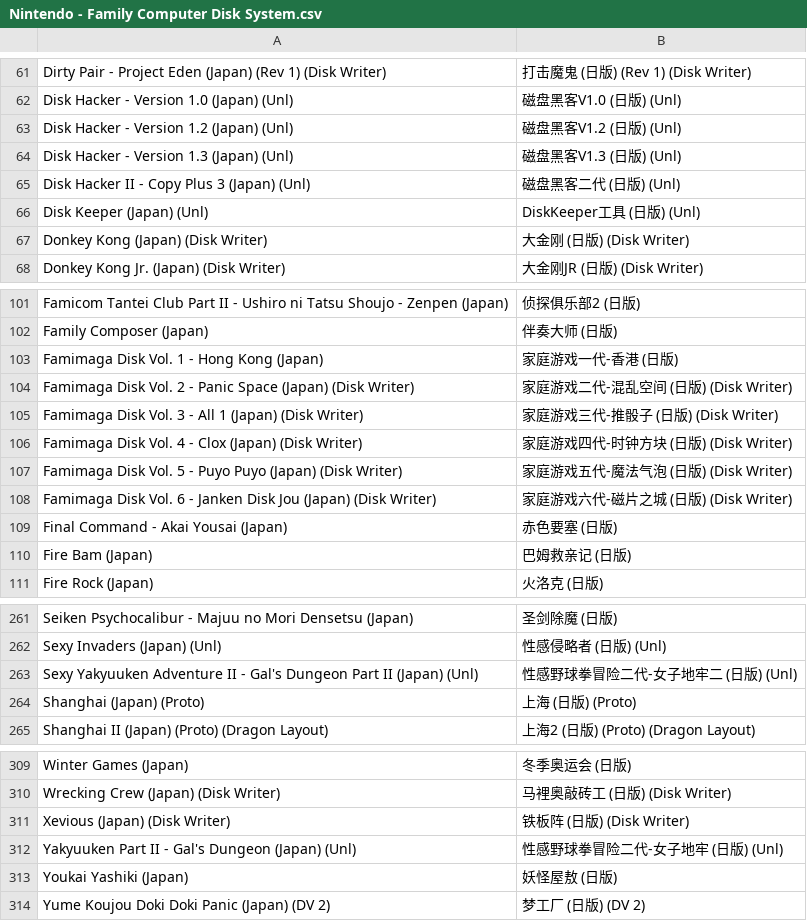
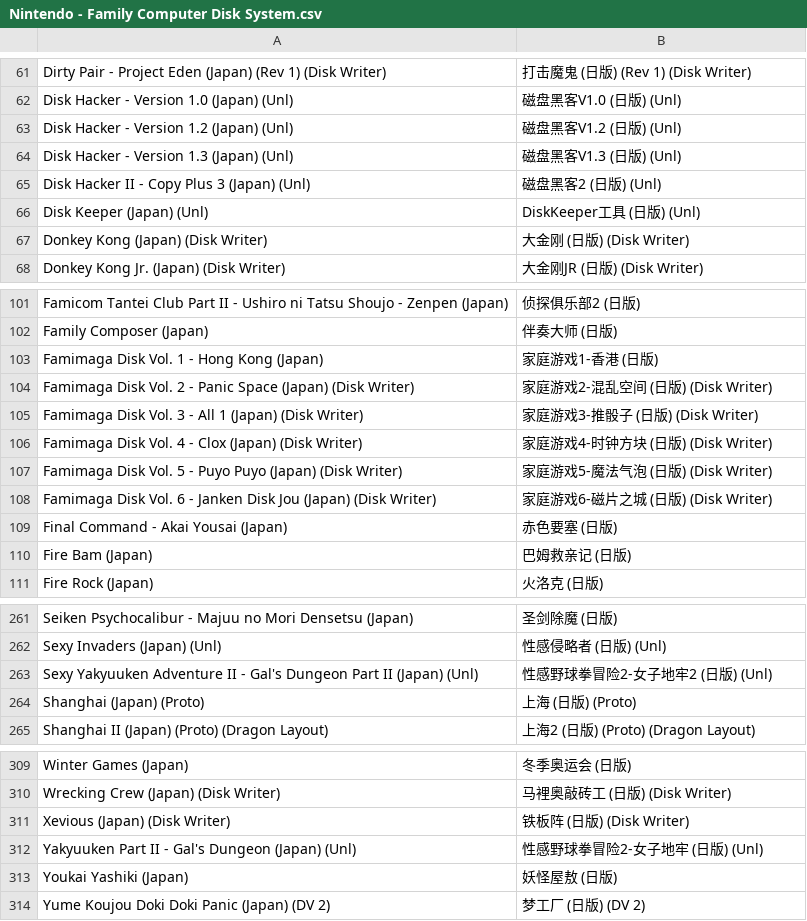
Before and after one commit to yingw/rom-name-cn, a CSV file: Nintendo - Family Computer Disk System.csv, drawn as a sheet; only a part is shown, gaps mark what is left out.

```diff
--- a/Nintendo - Family Computer Disk System.csv
+++ b/Nintendo - Family Computer Disk System.csv
@@ -64,3 +64,3 @@ Disk Hacker - Version 1.2 (Japan) (Unl),磁盘黑客V1.2 (日版) (Unl)
 Disk Hacker - Version 1.3 (Japan) (Unl),磁盘黑客V1.3 (日版) (Unl)
-Disk Hacker II - Copy Plus 3 (Japan) (Unl),磁盘黑客二代 (日版) (Unl)
+Disk Hacker II - Copy Plus 3 (Japan) (Unl),磁盘黑客2 (日版) (Unl)
 Disk Keeper (Japan) (Unl),DiskKeeper工具 (日版) (Unl)
@@ -102,8 +102,8 @@ Famicom Tantei Club Part II - Ushiro ni Tatsu Shoujo - Zenpen (Japan),侦探俱
 Family Composer (Japan),伴奏大师 (日版)
-Famimaga Disk Vol. 1 - Hong Kong (Japan),家庭游戏一代-香港 (日版)
-Famimaga Disk Vol. 2 - Panic Space (Japan) (Disk Writer),家庭游戏二代-混乱空间 (日版) (Disk Writer)
-Famimaga Disk Vol. 3 - All 1 (Japan) (Disk Writer),家庭游戏三代-推骰子 (日版) (Disk Writer)
-Famimaga Disk Vol. 4 - Clox (Japan) (Disk Writer),家庭游戏四代-时钟方块 (日版) (Disk Writer)
-Famimaga Disk Vol. 5 - Puyo Puyo (Japan) (Disk Writer),家庭游戏五代-魔法气泡 (日版) (Disk Writer)
-Famimaga Disk Vol. 6 - Janken Disk Jou (Japan) (Disk Writer),家庭游戏六代-磁片之城 (日版) (Disk Writer)
+Famimaga Disk Vol. 1 - Hong Kong (Japan),家庭游戏1-香港 (日版)
+Famimaga Disk Vol. 2 - Panic Space (Japan) (Disk Writer),家庭游戏2-混乱空间 (日版) (Disk Writer)
+Famimaga Disk Vol. 3 - All 1 (Japan) (Disk Writer),家庭游戏3-推骰子 (日版) (Disk Writer)
+Famimaga Disk Vol. 4 - Clox (Japan) (Disk Writer),家庭游戏4-时钟方块 (日版) (Disk Writer)
+Famimaga Disk Vol. 5 - Puyo Puyo (Japan) (Disk Writer),家庭游戏5-魔法气泡 (日版) (Disk Writer)
+Famimaga Disk Vol. 6 - Janken Disk Jou (Japan) (Disk Writer),家庭游戏6-磁片之城 (日版) (Disk Writer)
 Final Command - Akai Yousai (Japan),赤色要塞 (日版)
@@ -262,3 +262,3 @@ Seiken Psychocalibur - Majuu no Mori Densetsu (Japan),圣剑除魔 (日版)
 Sexy Invaders (Japan) (Unl),性感侵略者 (日版) (Unl)
-Sexy Yakyuuken Adventure II - Gal's Dungeon Part II (Japan) (Unl),性感野球拳冒险二代-女子地牢二 (日版) (Unl)
+Sexy Yakyuuken Adventure II - Gal's Dungeon Part II (Japan) (Unl),性感野球拳冒险2-女子地牢2 (日版) (Unl)
 Shanghai (Japan) (Proto),上海 (日版) (Proto)
@@ -311,3 +311,3 @@ Wrecking Crew (Japan) (Disk Writer),马裡奥敲砖工 (日版) (Disk Writer)
 Xevious (Japan) (Disk Writer),铁板阵 (日版) (Disk Writer)
-Yakyuuken Part II - Gal's Dungeon (Japan) (Unl),性感野球拳冒险二代-女子地牢 (日版) (Unl)
+Yakyuuken Part II - Gal's Dungeon (Japan) (Unl),性感野球拳冒险2-女子地牢 (日版) (Unl)
 Youkai Yashiki (Japan),妖怪屋敖 (日版)
```
Also changed, not shown: Sega - Game Gear.csv, 2 other files.
